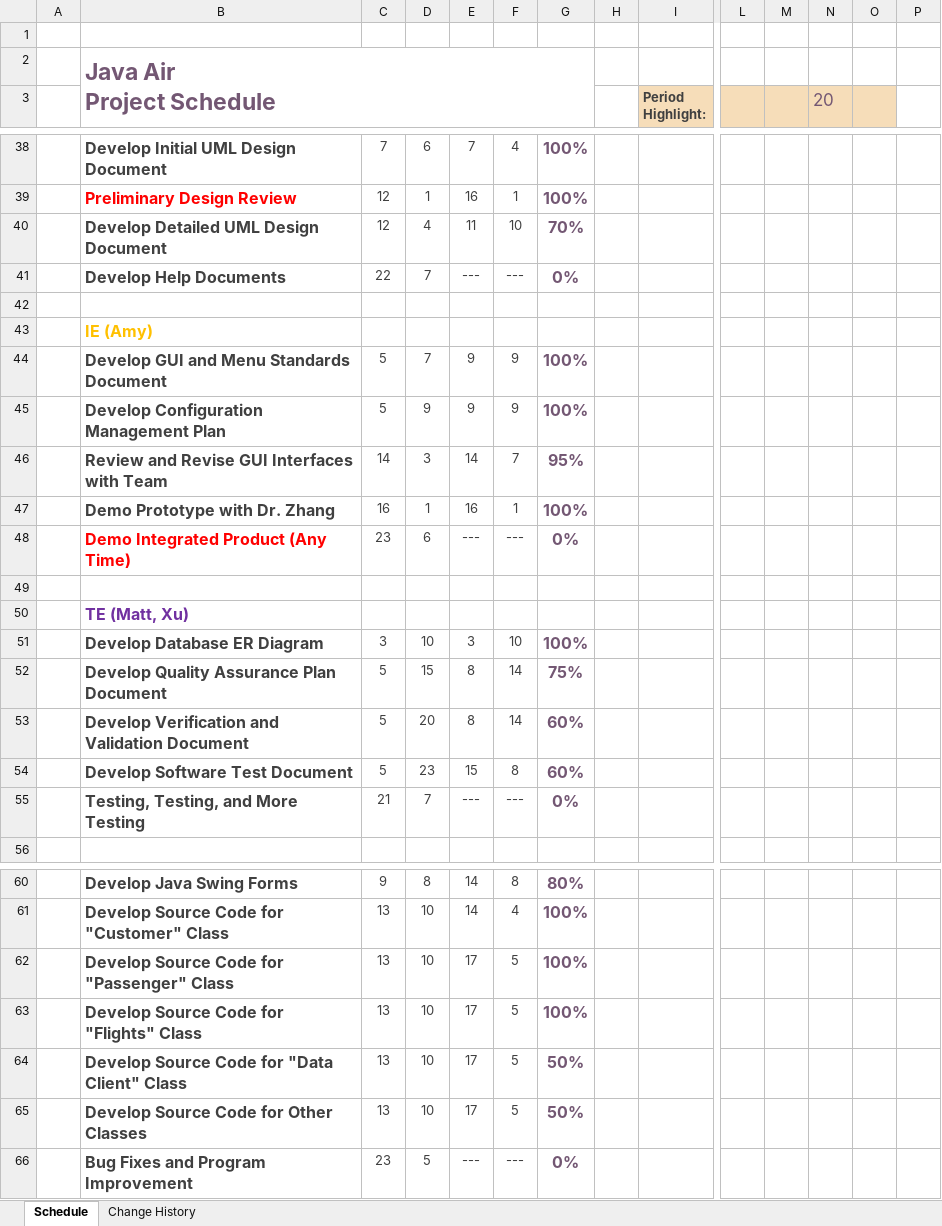
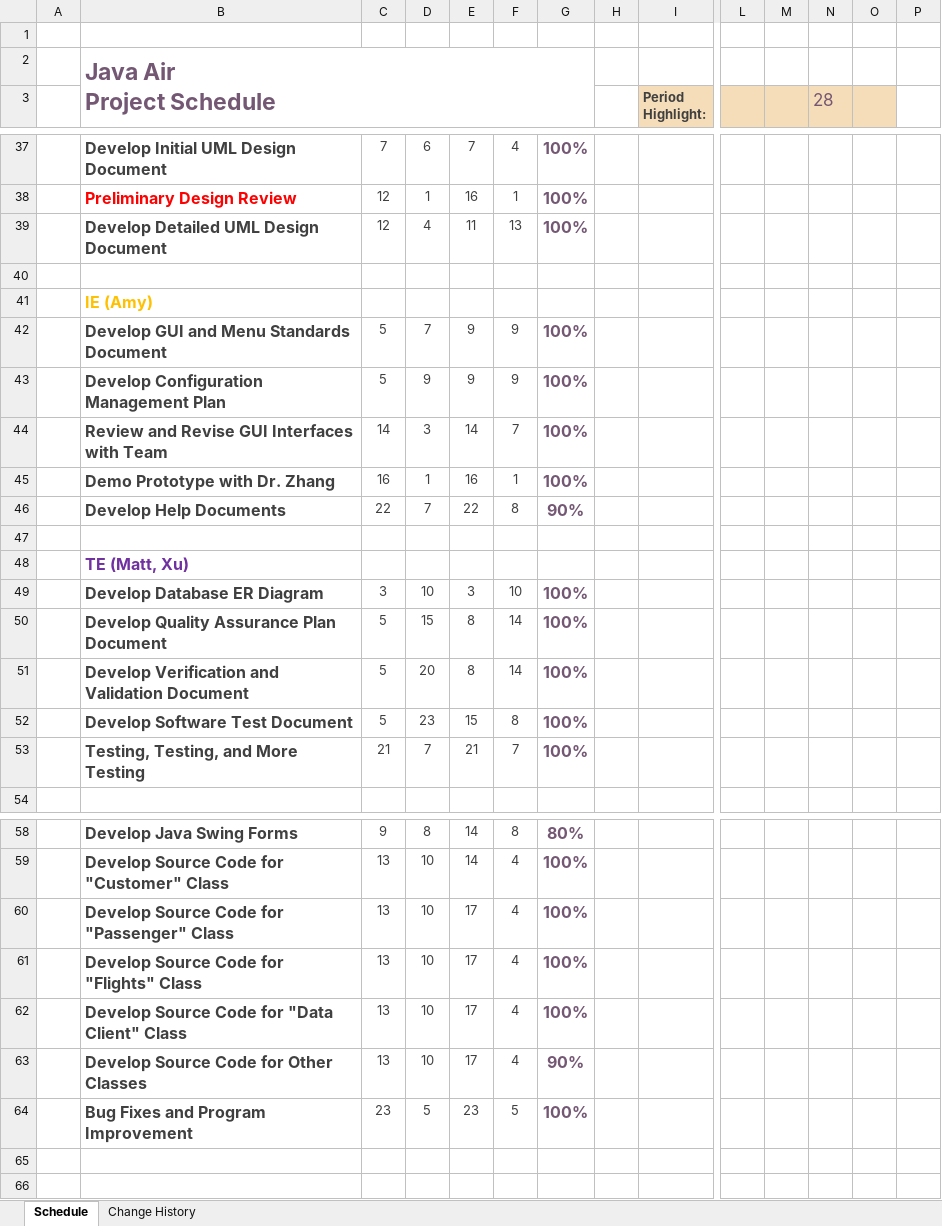
Before and after one commit to aerxleben/JavaAir, an Excel workbook: ProjectDocuments/Java Air - Project Schedule.xlsx, sheet Schedule, drawn as a sheet; only a part is shown, gaps mark what is left out; values as stored, in another font and other column widths than the file's, no borders; charts and pictures and conditional formats not drawn; removed rows and columns are numbered as before the commit, all else as after; rows hold the shown columns only; the diff covers the shown part only; the diff names each change by its address in the sheet, - before the commit and + after, or states it on an @@ line.

Commit message:
updated project schedule

```diff
--- a/ProjectDocuments/Java Air - Project Schedule.xlsx (sheet Schedule)
+++ b/ProjectDocuments/Java Air - Project Schedule.xlsx (sheet Schedule)
-N3: 20
+N3: 28
-F39: 10
+F39: 13
-G39: 70%
+G39: 100%
-row 41:  | Develop Help Documents | 22 | 7 | --- | --- | 0%
-G44: 95%
+G44: 100%
-row 48:  | Demo Integrated Product (Any Time) | 23 | 6 | --- | --- | 0%
+row 46:  | Develop Help Documents | 22 | 7 | 22 | 8 | 90%
-G50: 75%
+G50: 100%
-G51:G52: 60%
+G51:G52: 100%
-E53: ---
+E53: 21
-F53: ---
+F53: 7
-G53: 0%
+G53: 100%
-F60:F63: 5
+F60:F63: 4
-G62: 50%
+G62: 100%
-G63: 50%
+G63: 90%
-E64: ---
+E64: 23
-F64: ---
+F64: 5
-G64: 0%
+G64: 100%
```
Also changed, not shown: 1 removed row and 2 edited cells elsewhere in this sheet, charts or pictures, 1 other file.
